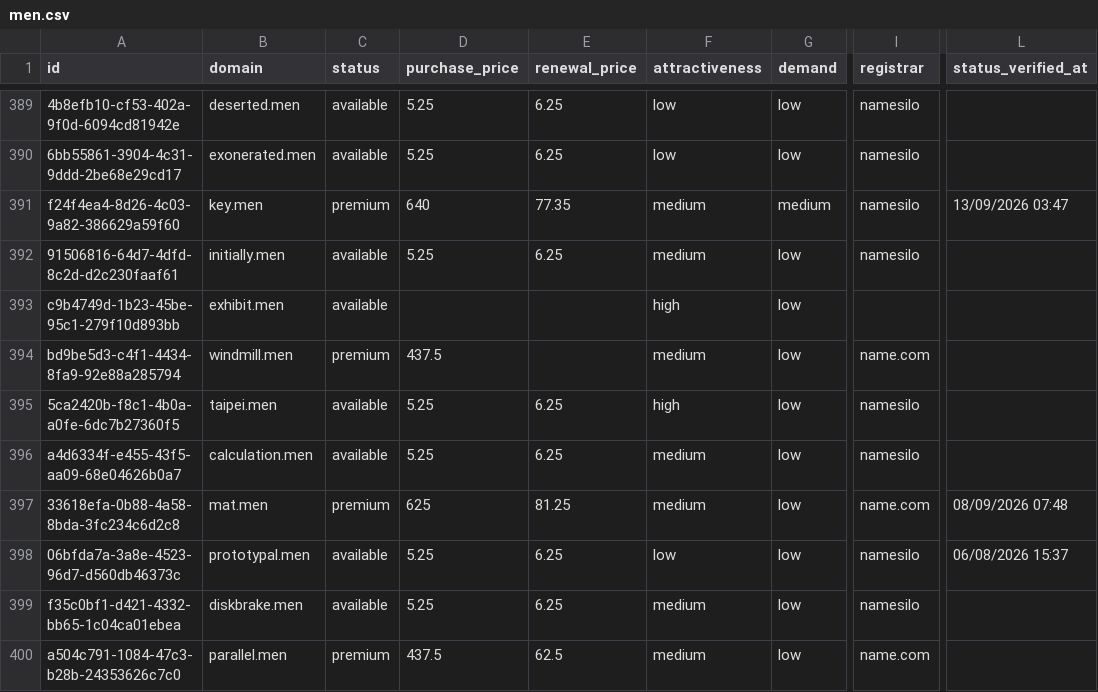
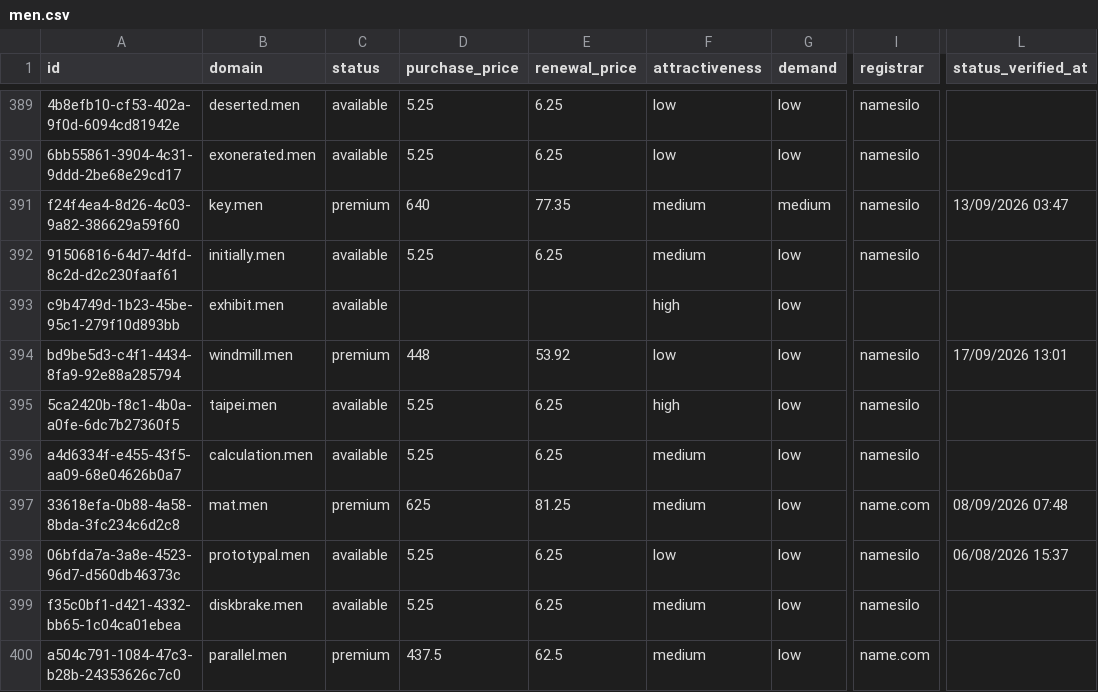
Before and after one commit to UniqueDomains/men-oneword-domains, a CSV file: men.csv, drawn as a sheet; only a part is shown, gaps mark what is left out; the diff names each change by its address in the sheet, - before the commit and + after, or states it on an @@ line.

Commit message:
Domains update

```diff
--- a/men.csv
+++ b/men.csv
-D394 (purchase_price): 437.5
+D394 (purchase_price): 448
-E394 (renewal_price): (empty)
+E394 (renewal_price): 53.92
-F394 (attractiveness): medium
+F394 (attractiveness): low
-I394 (registrar): name.com
+I394 (registrar): namesilo
-L394 (status_verified_at): (empty)
+L394 (status_verified_at): 17/09/2026 13:01
```
Also changed, not shown: 4 other files.
